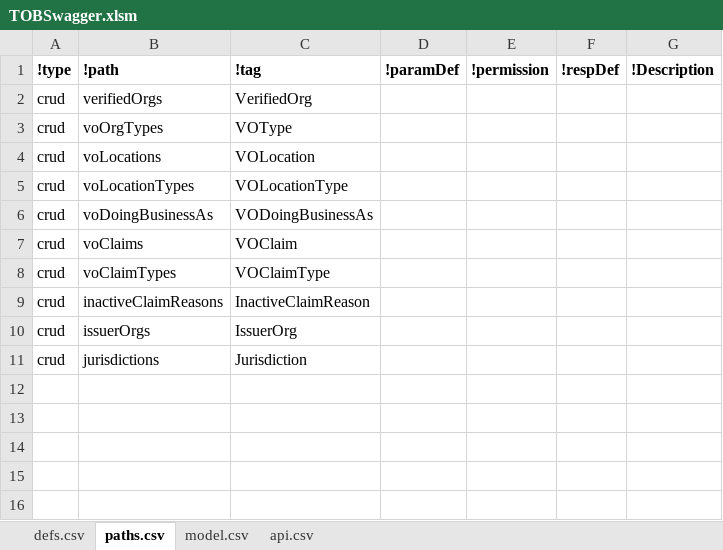
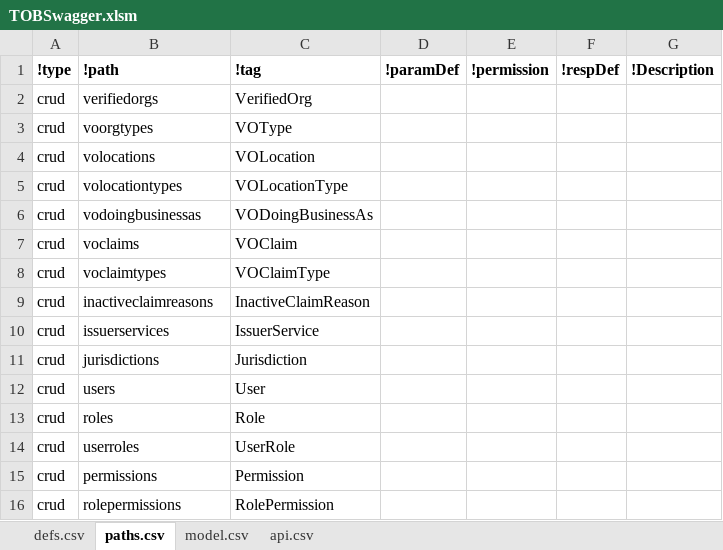
Before and after one commit to bcgov/TheOrgBook, an Excel workbook: APISpec/in/TOBSwagger.xlsm, sheet paths.csv, drawn as a sheet; values as stored, in another font and other column widths than the file's, no borders; table styles not drawn; the diff names each change by its address in the sheet, - before the commit and + after, or states it on an @@ line.

Commit message:
Model update - add Users/Roles etc and Claims by VOrg

```diff
--- a/APISpec/in/TOBSwagger.xlsm (sheet paths.csv)
+++ b/APISpec/in/TOBSwagger.xlsm (sheet paths.csv)
-B2 (!path): verifiedOrgs
+B2 (!path): verifiedorgs
-B3 (!path): voOrgTypes
+B3 (!path): voorgtypes
-B4 (!path): voLocations
+B4 (!path): volocations
-B5 (!path): voLocationTypes
+B5 (!path): volocationtypes
-B6 (!path): voDoingBusinessAs
+B6 (!path): vodoingbusinessas
-B7 (!path): voClaims
+B7 (!path): voclaims
-B8 (!path): voClaimTypes
+B8 (!path): voclaimtypes
-B9 (!path): inactiveClaimReasons
+B9 (!path): inactiveclaimreasons
-B10 (!path): issuerOrgs
+B10 (!path): issuerservices
-C10 (!tag): IssuerOrg
+C10 (!tag): IssuerService
+row 12: crud | users | User
+row 13: crud | roles | Role
+row 14: crud | userroles | UserRole
+row 15: crud | permissions | Permission
+row 16: crud | rolepermissions | RolePermission
```
Also changed, not shown: sheet defs.csv, hidden cells, 3 other files.
